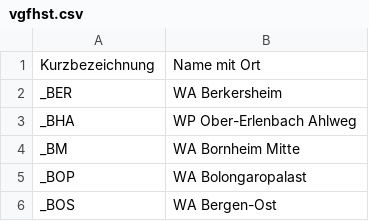
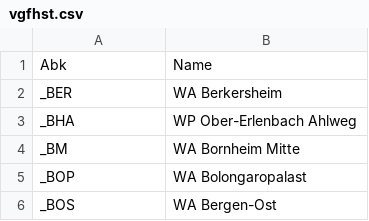
Before and after one commit to baeuchle/ds100bot, a CSV file: data_sources/vgfhst.csv, drawn as a sheet; only a part is shown.

Commit message:
FIX VGF CSV header

```diff
--- a/data_sources/vgfhst.csv
+++ b/data_sources/vgfhst.csv
@@ -1,2 +1,2 @@
-Kurzbezeichnung;Name mit Ort
+Abk;Name
 _BER;WA Berkersheim
```
